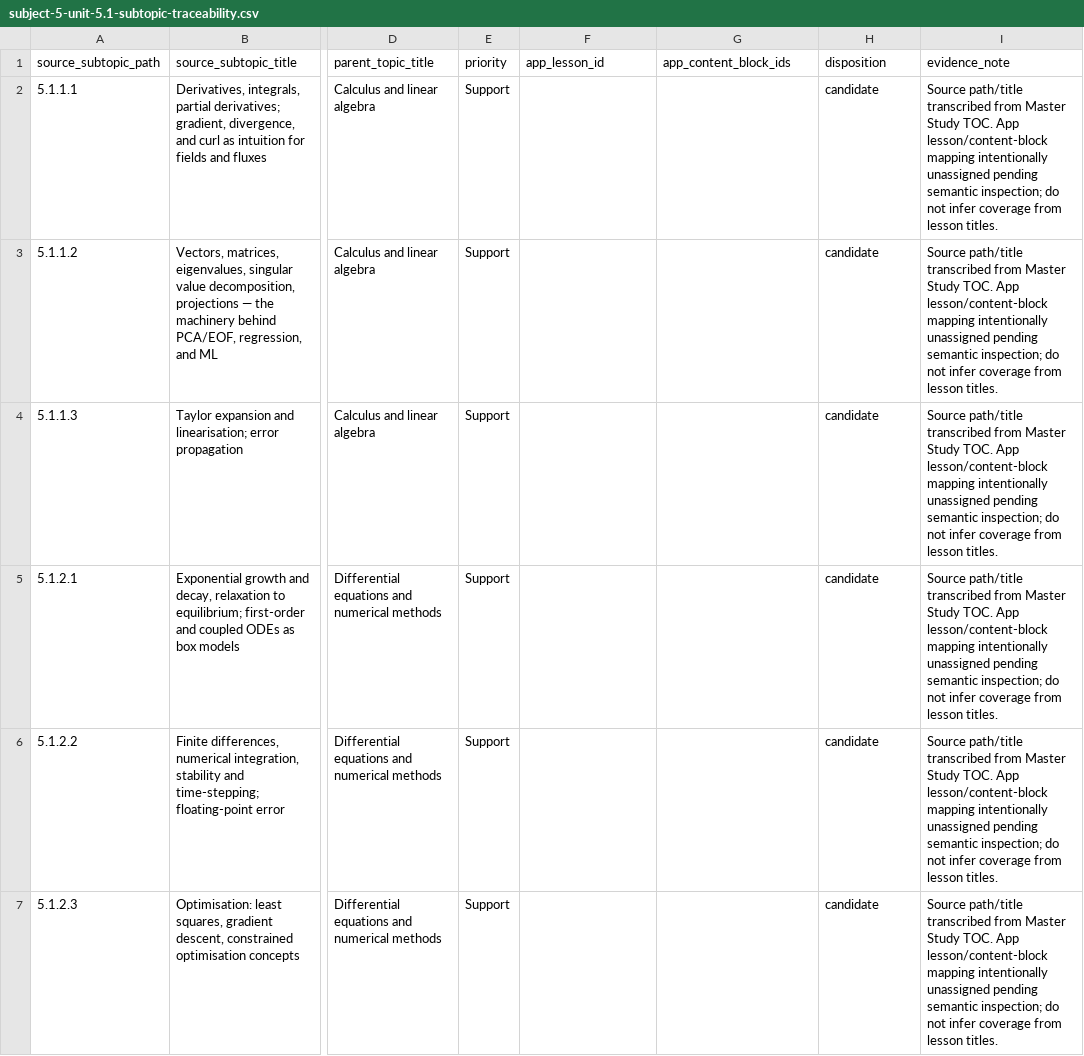
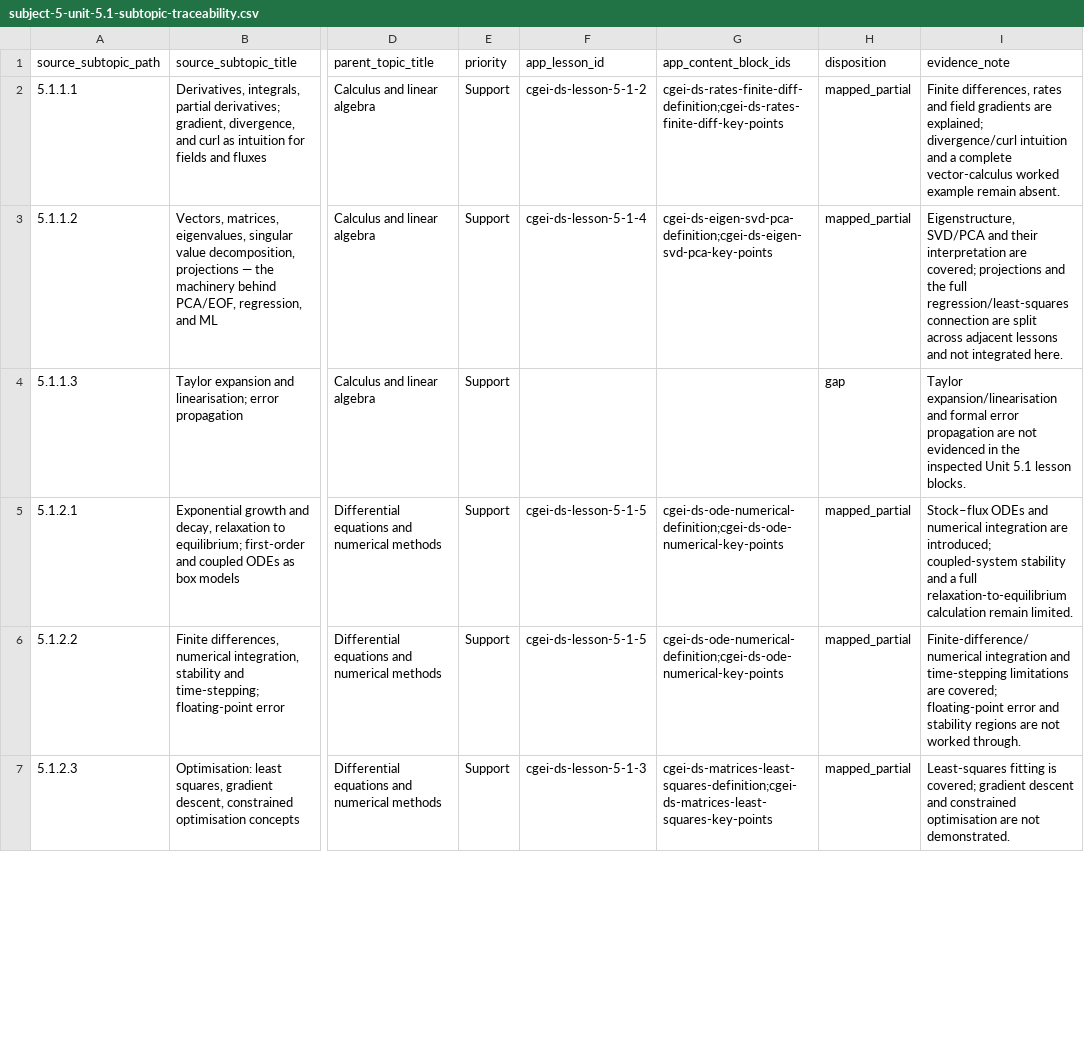
Before and after one commit to musab-shahid/my-study, a CSV file: docs/cgei/subject-5-unit-5.1-subtopic-traceability.csv, drawn as a sheet; only a part is shown, gaps mark what is left out; the diff covers the shown part only; the diff names each change by its address in the sheet, - before the commit and + after, or states it on an @@ line.

Commit message:
Complete first-pass semantic audit of Unit 5.1 source subtopics

```diff
--- a/docs/cgei/subject-5-unit-5.1-subtopic-traceability.csv
+++ b/docs/cgei/subject-5-unit-5.1-subtopic-traceability.csv
-F2 (app_lesson_id): (empty)
+F2 (app_lesson_id): cgei-ds-lesson-5-1-2
-G2 (app_content_block_ids): (empty)
+G2 (app_content_block_ids): cgei-ds-rates-finite-diff-definition;cgei-ds-rates-finite-diff-key-points
-H2:H3 (disposition): candidate
+H2:H3 (disposition): mapped_partial
-I2 (evidence_note): Source path/title transcribed from Master Study TOC. App lesson/content-block mapping intentionally unassigned pending semantic inspection; do not infer coverage from lesson titles.
+I2 (evidence_note): Finite differences, rates and field gradients are explained; divergence/curl intuition and a complete vector-calculus worked example remain absent.
-F3 (app_lesson_id): (empty)
+F3 (app_lesson_id): cgei-ds-lesson-5-1-4
-G3 (app_content_block_ids): (empty)
+G3 (app_content_block_ids): cgei-ds-eigen-svd-pca-definition;cgei-ds-eigen-svd-pca-key-points
-I3 (evidence_note): Source path/title transcribed from Master Study TOC. App lesson/content-block mapping intentionally unassigned pending semantic inspection; do not infer coverage from lesson titles.
+I3 (evidence_note): Eigenstructure, SVD/PCA and their interpretation are covered; projections and the full regression/least-squares connection are split across adjacent lessons and not integrated here.
-H4 (disposition): candidate
+H4 (disposition): gap
-I4 (evidence_note): Source path/title transcribed from Master Study TOC. App lesson/content-block mapping intentionally unassigned pending semantic inspection; do not infer coverage from lesson titles.
+I4 (evidence_note): Taylor expansion/linearisation and formal error propagation are not evidenced in the inspected Unit 5.1 lesson blocks.
-F5:F6 (app_lesson_id): (empty)
+F5:F6 (app_lesson_id): cgei-ds-lesson-5-1-5
-G5:G6 (app_content_block_ids): (empty)
+G5:G6 (app_content_block_ids): cgei-ds-ode-numerical-definition;cgei-ds-ode-numerical-key-points
-H5:H7 (disposition): candidate
+H5:H7 (disposition): mapped_partial
-I5 (evidence_note): Source path/title transcribed from Master Study TOC. App lesson/content-block mapping intentionally unassigned pending semantic inspection; do not infer coverage from lesson titles.
+I5 (evidence_note): Stock–flux ODEs and numerical integration are introduced; coupled-system stability and a full relaxation-to-equilibrium calculation remain limited.
-I6 (evidence_note): Source path/title transcribed from Master Study TOC. App lesson/content-block mapping intentionally unassigned pending semantic inspection; do not infer coverage from lesson titles.
+I6 (evidence_note): Finite-difference/numerical integration and time-stepping limitations are covered; floating-point error and stability regions are not worked through.
-F7 (app_lesson_id): (empty)
+F7 (app_lesson_id): cgei-ds-lesson-5-1-3
-G7 (app_content_block_ids): (empty)
+G7 (app_content_block_ids): cgei-ds-matrices-least-squares-definition;cgei-ds-matrices-least-squares-key-points
-I7 (evidence_note): Source path/title transcribed from Master Study TOC. App lesson/content-block mapping intentionally unassigned pending semantic inspection; do not infer coverage from lesson titles.
+I7 (evidence_note): Least-squares fitting is covered; gradient descent and constrained optimisation are not demonstrated.
```
Also changed, not shown: 24 edited cells elsewhere in this file.
